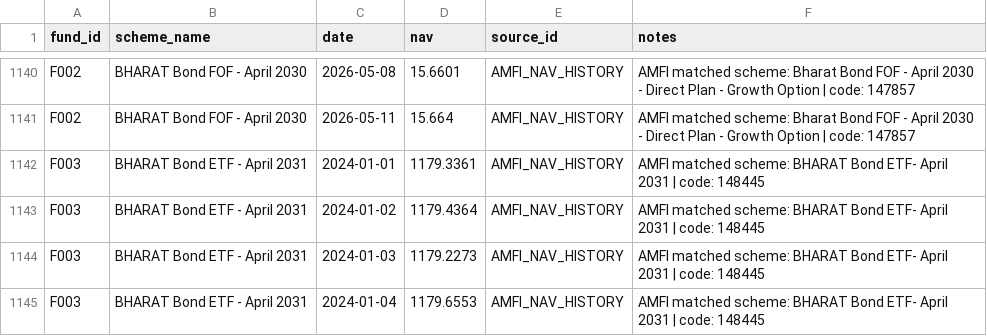
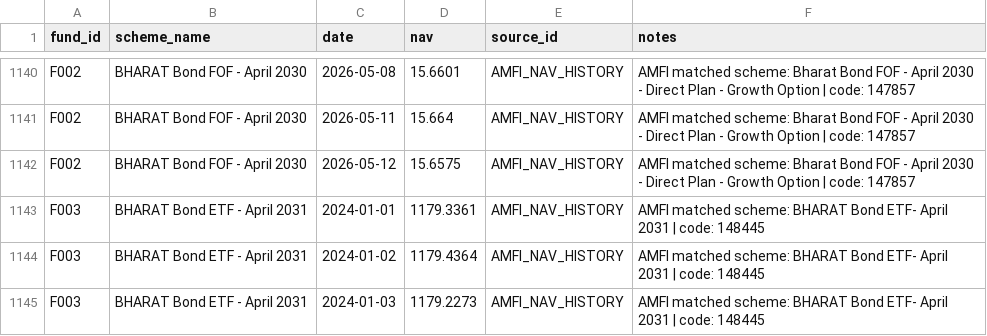
Before and after one commit to hitesh206-ui/target-maturity-duration-risk-india, a CSV file: data/processed/nav_history.csv, drawn as a sheet; only a part is shown, gaps mark what is left out; the shorter side is filled out with more unchanged rows; the diff names each change by its address in the sheet, - before the commit and + after, or states it on an @@ line.

```diff
--- a/data/processed/nav_history.csv
+++ b/data/processed/nav_history.csv
+row 1142: F002 | BHARAT Bond FOF - April 2030 | 2026-05-12 | 15.6575 | AMFI_NAV_HISTORY | AMFI matched scheme: Bharat Bond FOF - April 2030 - Direct Plan - Growth Option | code: 147857
```
Also changed, not shown: data/processed/nav_returns.csv, outputs/tables/nav_match_report.csv, 2 other files.
